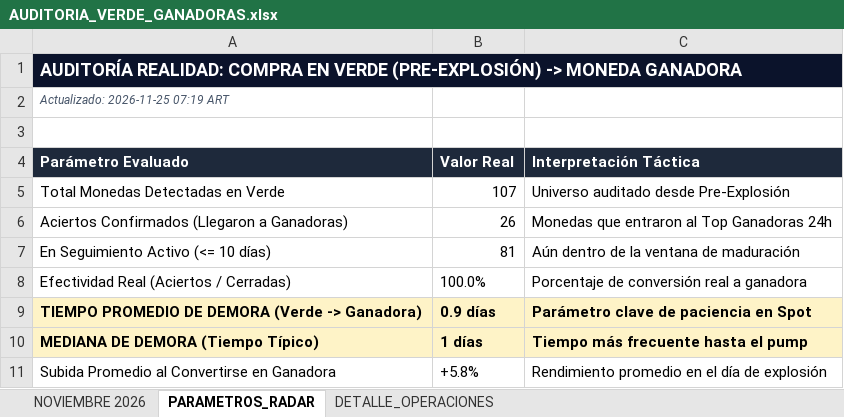
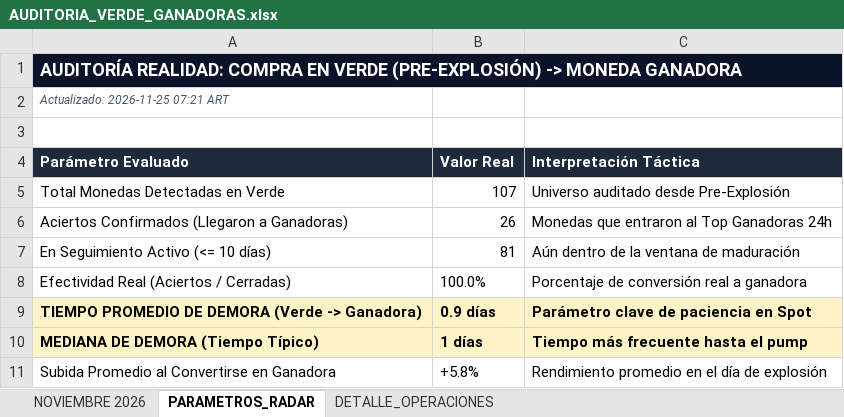
Before and after one commit to kjanoto-coder/panel-cripto, an Excel workbook: AUDITORIA_VERDE_GANADORAS.xlsx, sheet PARAMETROS_RADAR, drawn as a sheet; values as stored, in another font and other column widths than the file's, no borders; the diff names each change by its address in the sheet, - before the commit and + after, or states it on an @@ line.

```diff
--- a/AUDITORIA_VERDE_GANADORAS.xlsx (sheet PARAMETROS_RADAR)
+++ b/AUDITORIA_VERDE_GANADORAS.xlsx (sheet PARAMETROS_RADAR)
-A2 (Parámetro Evaluado): Actualizado: 2026-11-25 07:19 ART
+A2 (Parámetro Evaluado): Actualizado: 2026-11-25 07:21 ART
```
Also changed, not shown: sheet DETALLE_OPERACIONES, sheet NOVIEMBRE 2026, 1 other file.
